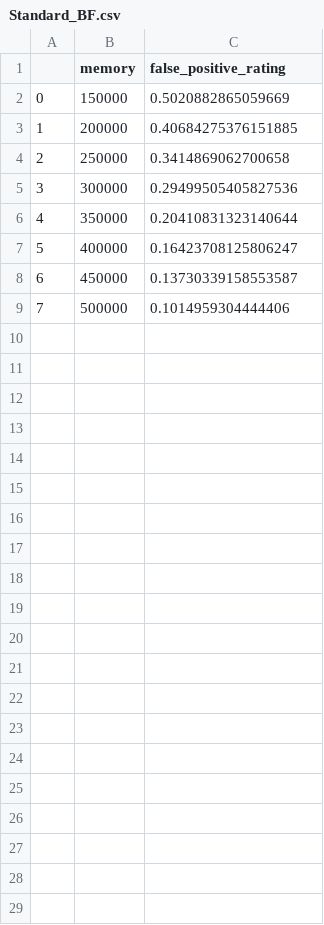
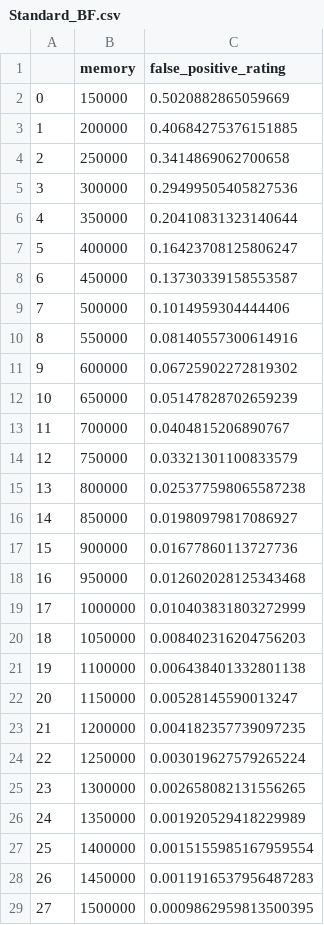
Before and after one commit to BSc-learned-indexes/daisy-bf, a CSV file: experiment/data/plots/Standard_BF.csv, drawn as a sheet; the diff names each change by its address in the sheet, - before the commit and + after, or states it on an @@ line.

```diff
--- a/experiment/data/plots/Standard_BF.csv
+++ b/experiment/data/plots/Standard_BF.csv
+row 10: 8 | 550000 | 0.08140557300614916
+row 11: 9 | 600000 | 0.06725902272819302
+row 12: 10 | 650000 | 0.05147828702659239
+row 13: 11 | 700000 | 0.0404815206890767
+row 14: 12 | 750000 | 0.03321301100833579
+row 15: 13 | 800000 | 0.025377598065587238
+row 16: 14 | 850000 | 0.01980979817086927
+row 17: 15 | 900000 | 0.01677860113727736
+row 18: 16 | 950000 | 0.012602028125343468
+row 19: 17 | 1000000 | 0.010403831803272999
+row 20: 18 | 1050000 | 0.008402316204756203
+row 21: 19 | 1100000 | 0.006438401332801138
+row 22: 20 | 1150000 | 0.00528145590013247
+row 23: 21 | 1200000 | 0.004182357739097235
+row 24: 22 | 1250000 | 0.003019627579265224
+row 25: 23 | 1300000 | 0.002658082131556265
+row 26: 24 | 1350000 | 0.001920529418229989
+row 27: 25 | 1400000 | 0.0015155985167959554
+row 28: 26 | 1450000 | 0.0011916537956487283
+row 29: 27 | 1500000 | 0.0009862959813500395
```
Also changed, not shown: experiment/data/plots/Ada-BF.csv, experiment/data/plots/tmp_Ada-BF.csv, 12 other files.
